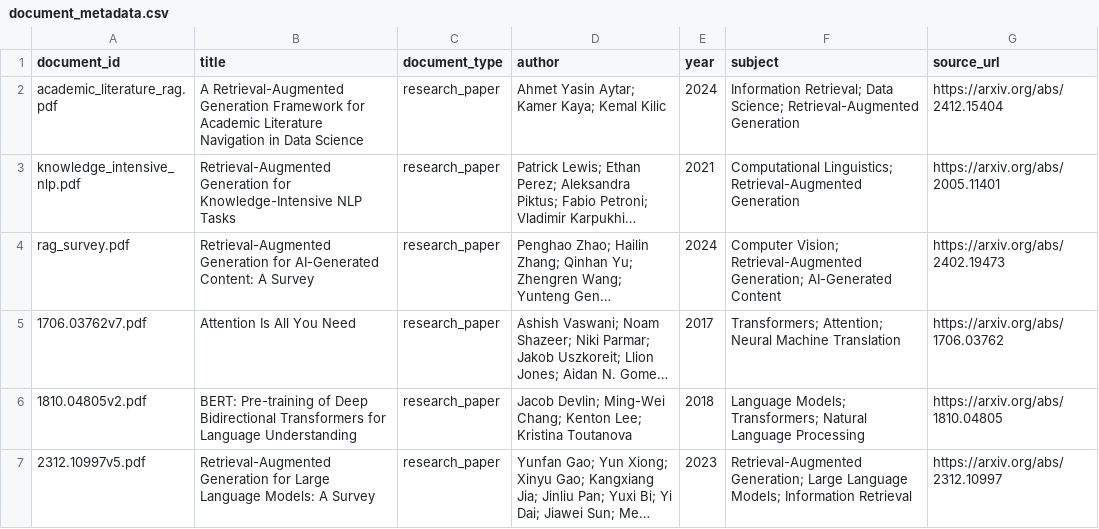
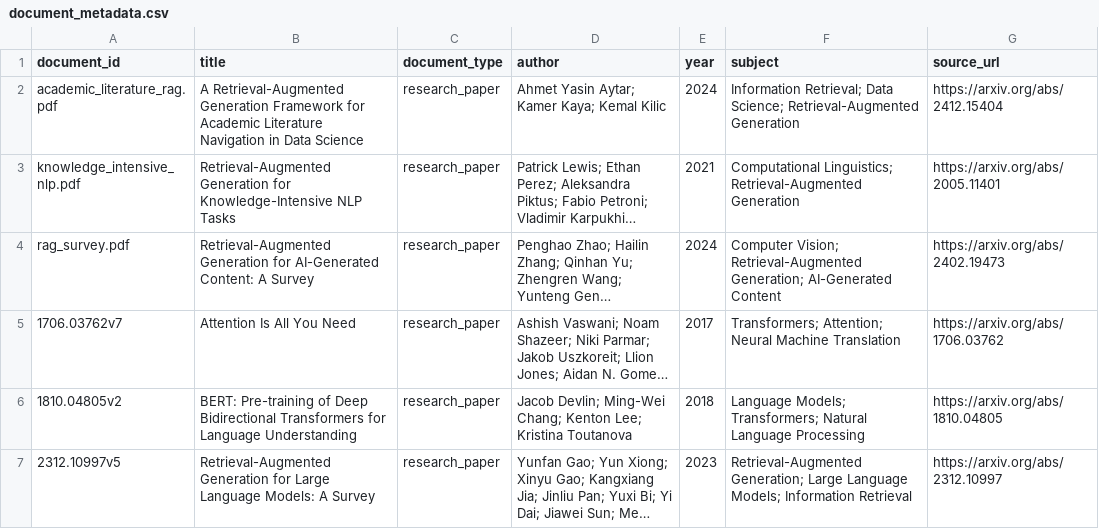
Before and after one commit to kalviumcommunity/S68-0926-TEAM04-Python-University_Library_Research_Assistant, a CSV file: data/document_metadata.csv, drawn as a sheet; long unchanged cells end in …; the diff names each change by its address in the sheet, - before the commit and + after, or states it on an @@ line.

```diff
--- a/data/document_metadata.csv
+++ b/data/document_metadata.csv
-A5 (document_id): 1706.03762v7.pdf
+A5 (document_id): 1706.03762v7
-A6 (document_id): 1810.04805v2.pdf
+A6 (document_id): 1810.04805v2
-A7 (document_id): 2312.10997v5.pdf
+A7 (document_id): 2312.10997v5
```
Also changed, not shown: 7 other files.
